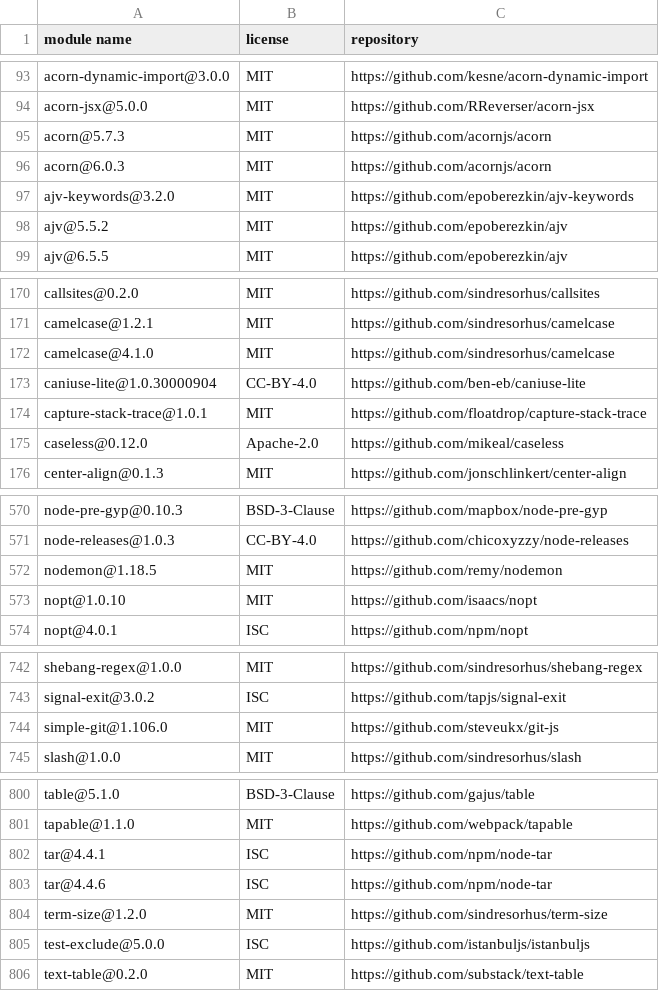
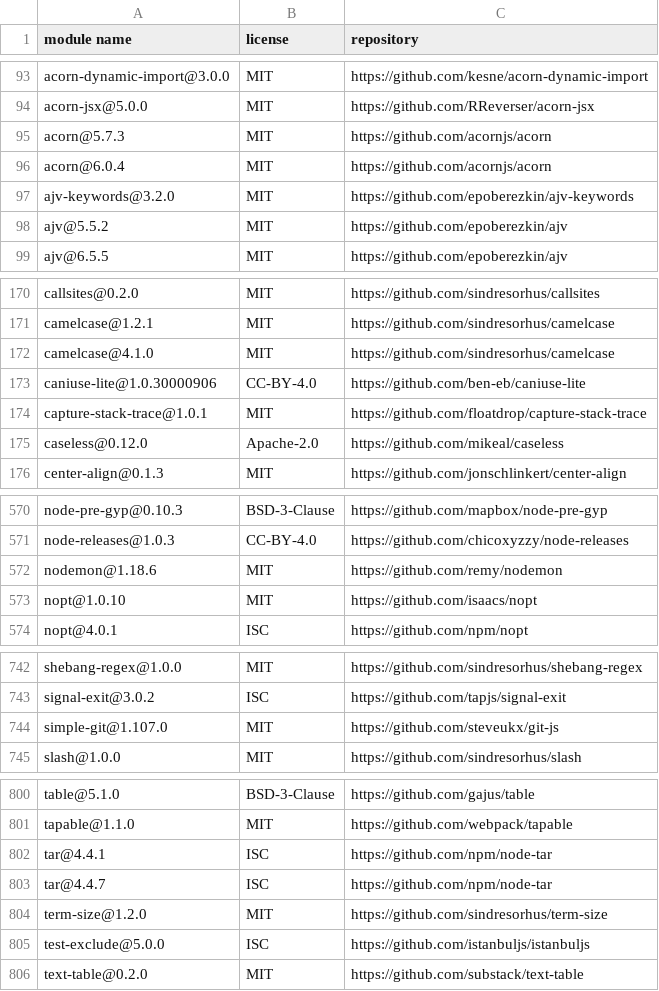
Before and after one commit to iTonyYo/manual-sort, a CSV file: licenses-development.csv, drawn as a sheet; only a part is shown, gaps mark what is left out; the diff covers the shown part only.

```diff
--- a/licenses-development.csv
+++ b/licenses-development.csv
@@ -95,3 +95,3 @@
 "acorn@5.7.3","MIT","https://github.com/acornjs/acorn"
-"acorn@6.0.3","MIT","https://github.com/acornjs/acorn"
+"acorn@6.0.4","MIT","https://github.com/acornjs/acorn"
 "ajv-keywords@3.2.0","MIT","https://github.com/epoberezkin/ajv-keywords"
@@ -172,3 +172,3 @@
 "camelcase@4.1.0","MIT","https://github.com/sindresorhus/camelcase"
-"caniuse-lite@1.0.30000904","CC-BY-4.0","https://github.com/ben-eb/caniuse-lite"
+"caniuse-lite@1.0.30000906","CC-BY-4.0","https://github.com/ben-eb/caniuse-lite"
 "capture-stack-trace@1.0.1","MIT","https://github.com/floatdrop/capture-stack-trace"
@@ -571,3 +571,3 @@
 "node-releases@1.0.3","CC-BY-4.0","https://github.com/chicoxyzzy/node-releases"
-"nodemon@1.18.5","MIT","https://github.com/remy/nodemon"
+"nodemon@1.18.6","MIT","https://github.com/remy/nodemon"
 "nopt@1.0.10","MIT","https://github.com/isaacs/nopt"
@@ -743,3 +743,3 @@
 "signal-exit@3.0.2","ISC","https://github.com/tapjs/signal-exit"
-"simple-git@1.106.0","MIT","https://github.com/steveukx/git-js"
+"simple-git@1.107.0","MIT","https://github.com/steveukx/git-js"
 "slash@1.0.0","MIT","https://github.com/sindresorhus/slash"
@@ -802,3 +802,3 @@
 "tar@4.4.1","ISC","https://github.com/npm/node-tar"
-"tar@4.4.6","ISC","https://github.com/npm/node-tar"
+"tar@4.4.7","ISC","https://github.com/npm/node-tar"
 "term-size@1.2.0","MIT","https://github.com/sindresorhus/term-size"
```
Also changed, not shown: 1 edited cell elsewhere in this file, 14 other files.
